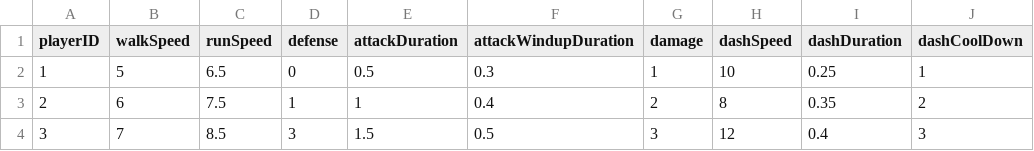
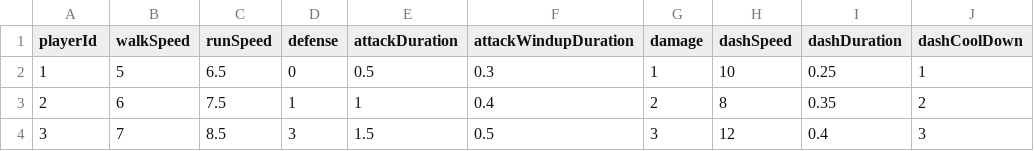
Before and after one commit to Peanut-Ela/Bonnie, a CSV file: Assets/JSONFiles/ConvertCSVtoJson/CSV/player.csv, drawn as a sheet; only a part is shown; the diff names each change by its address in the sheet, - before the commit and + after, or states it on an @@ line.

Commit message:
Player csv

```diff
--- a/Assets/JSONFiles/ConvertCSVtoJson/CSV/player.csv
+++ b/Assets/JSONFiles/ConvertCSVtoJson/CSV/player.csv
-A1: playerID
+A1: playerId
```
